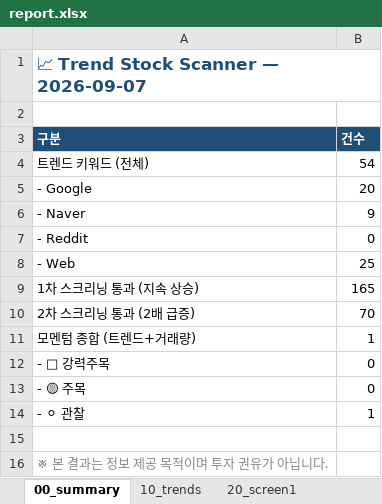
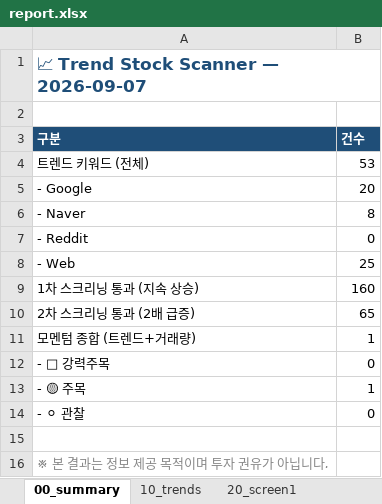
Before and after one commit to spark3576/trend-stock-scanner, an Excel workbook: archive/2026-09-07/report.xlsx, sheet 00_summary, drawn as a sheet; values as stored, in another font and other column widths than the file's, no borders; the diff names each change by its address in the sheet, - before the commit and + after, or states it on an @@ line.

```diff
--- a/archive/2026-09-07/report.xlsx (sheet 00_summary)
+++ b/archive/2026-09-07/report.xlsx (sheet 00_summary)
-B4 (건수): 54
+B4 (건수): 53
-B6 (건수): 9
+B6 (건수): 8
-B9 (건수): 165
+B9 (건수): 160
-B10 (건수): 70
+B10 (건수): 65
-B13 (건수): 0
+B13 (건수): 1
-B14 (건수): 1
+B14 (건수): 0
```
Also changed, not shown: sheet 20_screen1, sheet 30_screen2, sheet 10_trends, sheet 40_momentum, 4 other files.
